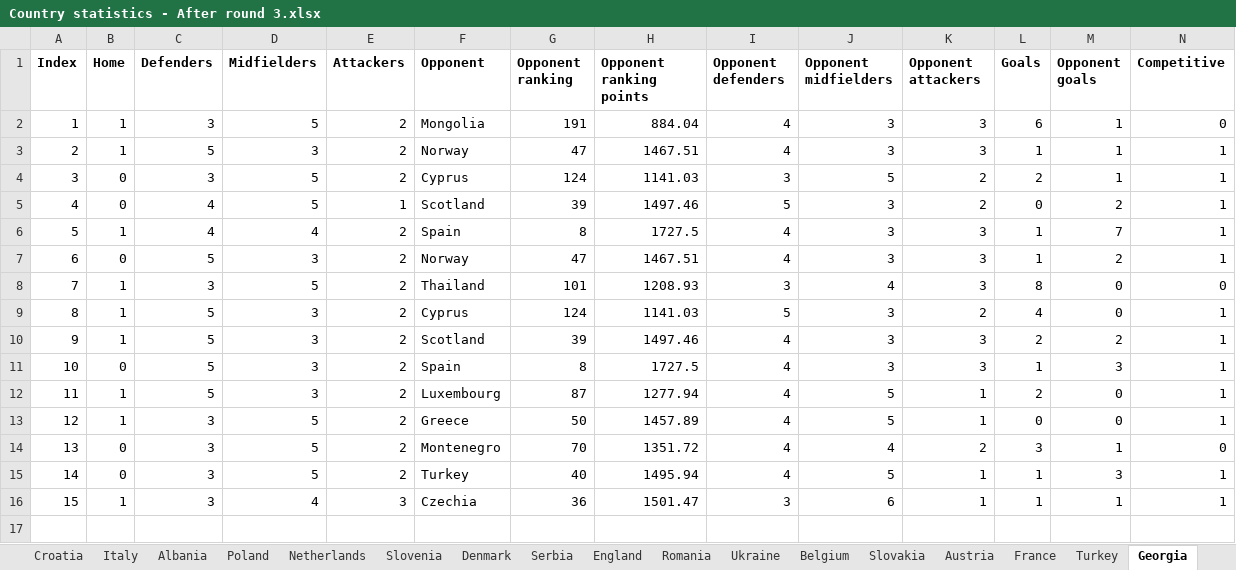
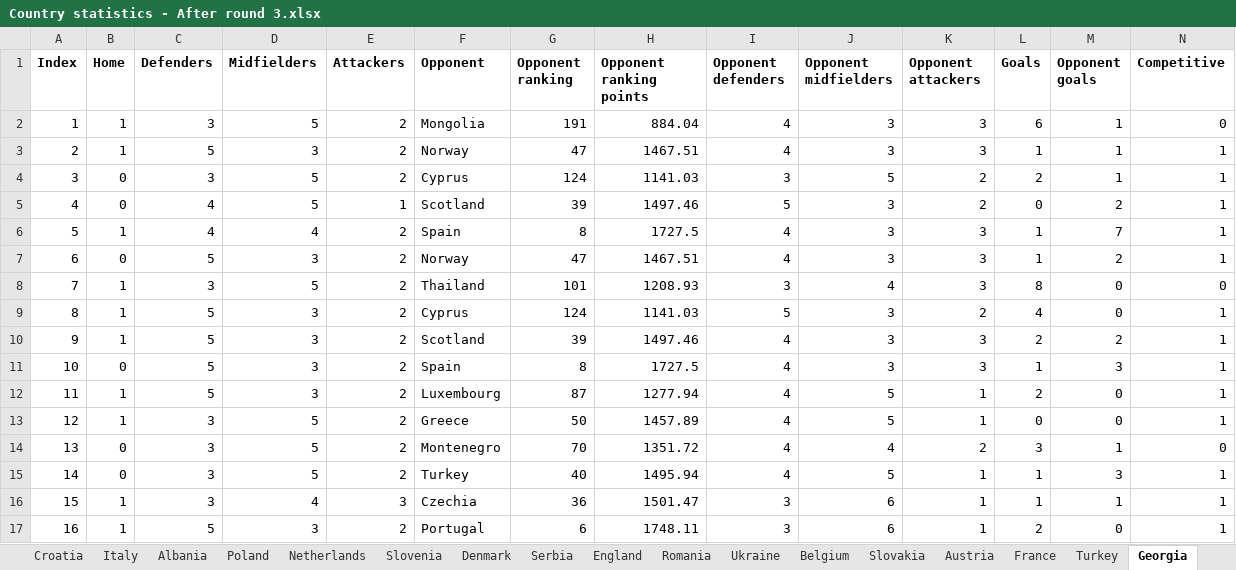
Before and after one commit to lalutir/Football-match-predictions, an Excel workbook: Football match predictions/Statistics/Country statistics - After round 3.xlsx, sheet Georgia, drawn as a sheet; only a part is shown; values as stored, in another font and other column widths than the file's, no borders; rows hold the shown columns only; the diff names each change by its address in the sheet, - before the commit and + after, or states it on an @@ line.

```diff
--- a/Football match predictions/Statistics/Country statistics - After round 3.xlsx (sheet Georgia)
+++ b/Football match predictions/Statistics/Country statistics - After round 3.xlsx (sheet Georgia)
+row 17: 16 | 1 | 5 | 3 | 2 | Portugal | 6 | 1748.11 | 3 | 6 | 1 | 2 | 0 | 1
```
Also changed, not shown: sheet Ukraine, sheet Slovakia, sheet Romania, sheet Turkey, sheet Czechia, sheet Belgium, 1 more sheet, 14 other files.
